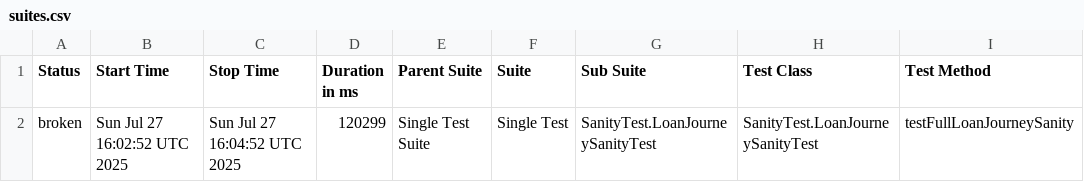
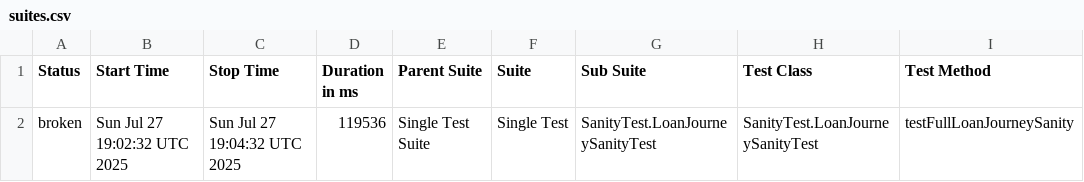
Before and after one commit to stashfin2/allure-report, a CSV file: data/suites.csv, drawn as a sheet; only a part is shown; the diff names each change by its address in the sheet, - before the commit and + after, or states it on an @@ line.

```diff
--- a/data/suites.csv
+++ b/data/suites.csv
-B2 (Start Time): Sun Jul 27 16:02:52 UTC 2025
+B2 (Start Time): Sun Jul 27 19:02:32 UTC 2025
-C2 (Stop Time): Sun Jul 27 16:04:52 UTC 2025
+C2 (Stop Time): Sun Jul 27 19:04:32 UTC 2025
-D2 (Duration in ms): 120299
+D2 (Duration in ms): 119536
```
Also changed, not shown: 21 other files.
